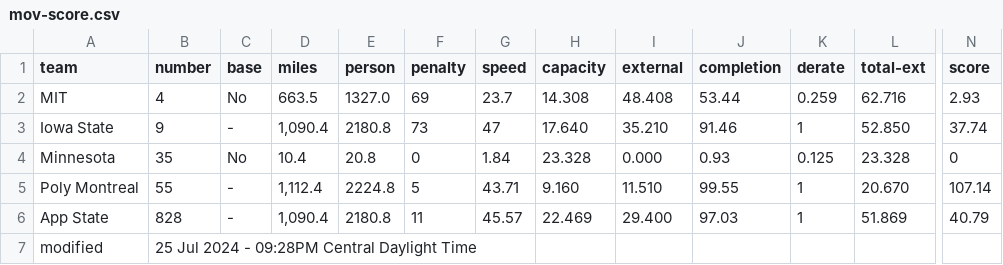
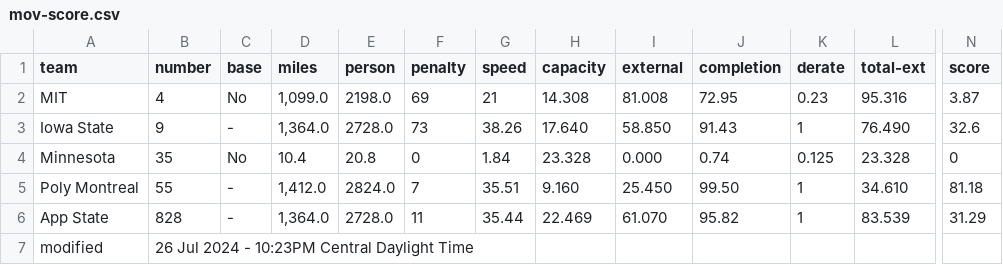
Before and after one commit to jtmullen/asc-fsgp-2024-results, a CSV file: _data/asc/overall/mov-score.csv, drawn as a sheet; only a part is shown, gaps mark what is left out; the diff names each change by its address in the sheet, - before the commit and + after, or states it on an @@ line.

```diff
--- a/_data/asc/overall/mov-score.csv
+++ b/_data/asc/overall/mov-score.csv
-D2 (miles): 663.5
+D2 (miles): 1,099.0
-E2 (person): 1327.0
+E2 (person): 2198.0
-G2 (speed): 23.7
+G2 (speed): 21
-I2 (external): 48.408
+I2 (external): 81.008
-J2 (completion): 53.44
+J2 (completion): 72.95
-K2 (derate): 0.259
+K2 (derate): 0.23
-L2 (total-ext): 62.716
+L2 (total-ext): 95.316
-N2 (score): 2.93
+N2 (score): 3.87
-D3 (miles): 1,090.4
+D3 (miles): 1,364.0
-E3 (person): 2180.8
+E3 (person): 2728.0
-G3 (speed): 47
+G3 (speed): 38.26
-I3 (external): 35.210
+I3 (external): 58.850
-J3 (completion): 91.46
+J3 (completion): 91.43
-L3 (total-ext): 52.850
+L3 (total-ext): 76.490
-N3 (score): 37.74
+N3 (score): 32.6
-J4 (completion): 0.93
+J4 (completion): 0.74
-D5 (miles): 1,112.4
+D5 (miles): 1,412.0
-E5 (person): 2224.8
+E5 (person): 2824.0
-F5 (penalty): 5
+F5 (penalty): 7
-G5 (speed): 43.71
+G5 (speed): 35.51
-I5 (external): 11.510
+I5 (external): 25.450
-J5 (completion): 99.55
+J5 (completion): 99.50
-L5 (total-ext): 20.670
+L5 (total-ext): 34.610
-N5 (score): 107.14
+N5 (score): 81.18
-D6 (miles): 1,090.4
+D6 (miles): 1,364.0
-E6 (person): 2180.8
+E6 (person): 2728.0
-G6 (speed): 45.57
+G6 (speed): 35.44
-I6 (external): 29.400
+I6 (external): 61.070
-J6 (completion): 97.03
+J6 (completion): 95.82
-L6 (total-ext): 51.869
+L6 (total-ext): 83.539
-N6 (score): 40.79
+N6 (score): 31.29
-B7 (number): 25 Jul 2024 - 09:28PM Central Daylight Time
+B7 (number): 26 Jul 2024 - 10:23PM Central Daylight Time
```
Also changed, not shown: _data/asc/overall/mov.csv, _data/asc/overall/sov.csv, 3 other files.
